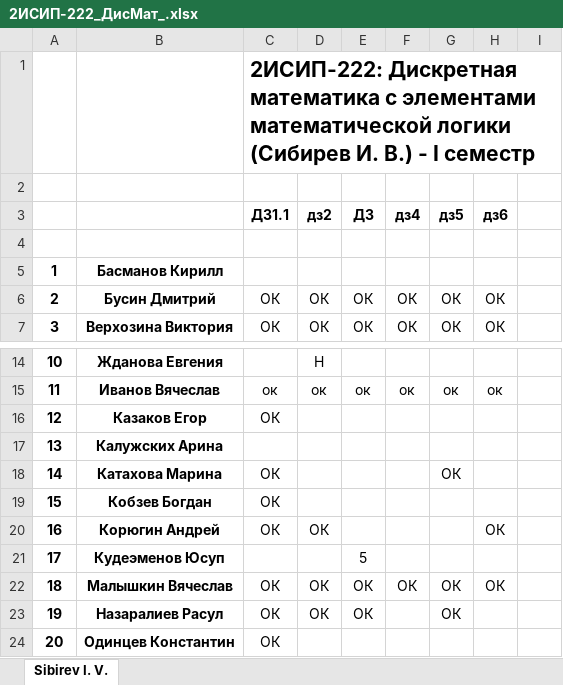
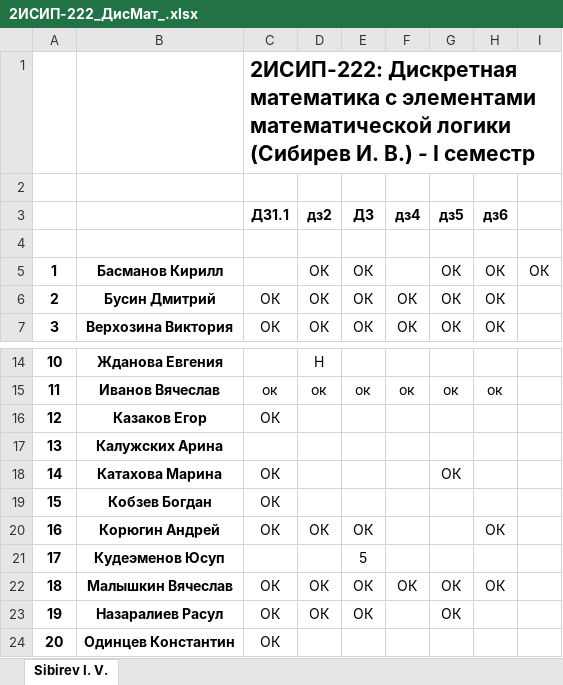
Before and after one commit to IvanSibirevV2/KipFin_Lab_2023-24_Git0, an Excel workbook: 2ИСИП-222_ДисМат_.xlsx, sheet Sibirev I. V., drawn as a sheet; only a part is shown, gaps mark what is left out; values as stored, in another font and other column widths than the file's, no borders; the diff names each change by its address in the sheet, - before the commit and + after, or states it on an @@ line.

Commit message:
AutoCommit_30 октября 2023 г. 12:13:53_SibNout2023

```diff
--- a/2ИСИП-222_ДисМат_.xlsx (sheet Sibirev I. V.)
+++ b/2ИСИП-222_ДисМат_.xlsx (sheet Sibirev I. V.)
-D5 (дз2): (empty)
+D5 (дз2): ОК
-E5 (ДЗ): (empty)
+E5 (ДЗ): ОК
-G5 (дз5): (empty)
+G5 (дз5): ОК
-H5 (дз6): (empty)
+H5 (дз6): ОК
-I5: (empty)
+I5: ОК
-E20 (ДЗ): (empty)
+E20 (ДЗ): ОК
```
